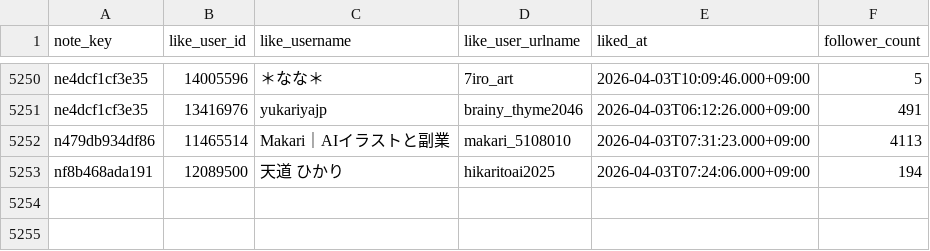
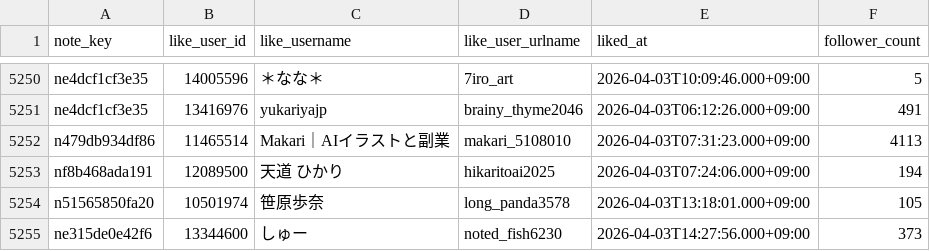
Before and after one commit to hasyamo/note-fan-board, a CSV file: data/crisp_chimp0823/likes.csv, drawn as a sheet; only a part is shown, gaps mark what is left out.

```diff
--- a/data/crisp_chimp0823/likes.csv
+++ b/data/crisp_chimp0823/likes.csv
@@ -5253 +5253,3 @@ n479db934df86,11465514,Makari｜AIイラストと副業,makari_5108010,2026-04-0
 nf8b468ada191,12089500,天道　ひかり,hikaritoai2025,2026-04-03T07:24:06.000+09:00,194
+n51565850fa20,10501974,笹原歩奈,long_panda3578,2026-04-03T13:18:01.000+09:00,105
+ne315de0e42f6,13344600,しゅー,noted_fish6230,2026-04-03T14:27:56.000+09:00,373
```
Also changed, not shown: data/hasyamo/likes.csv, data/ktcrs1107/followers.csv, 17 other files.
